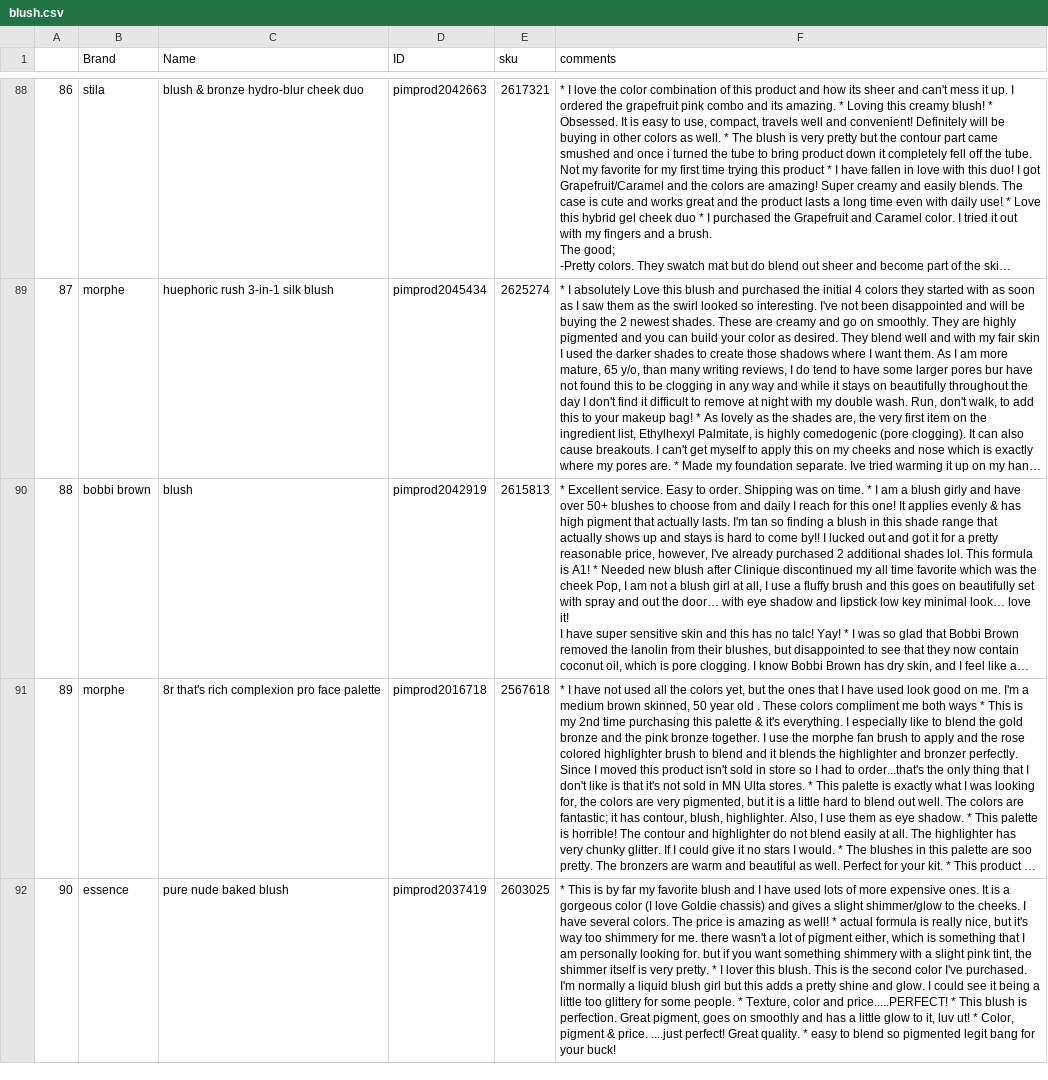
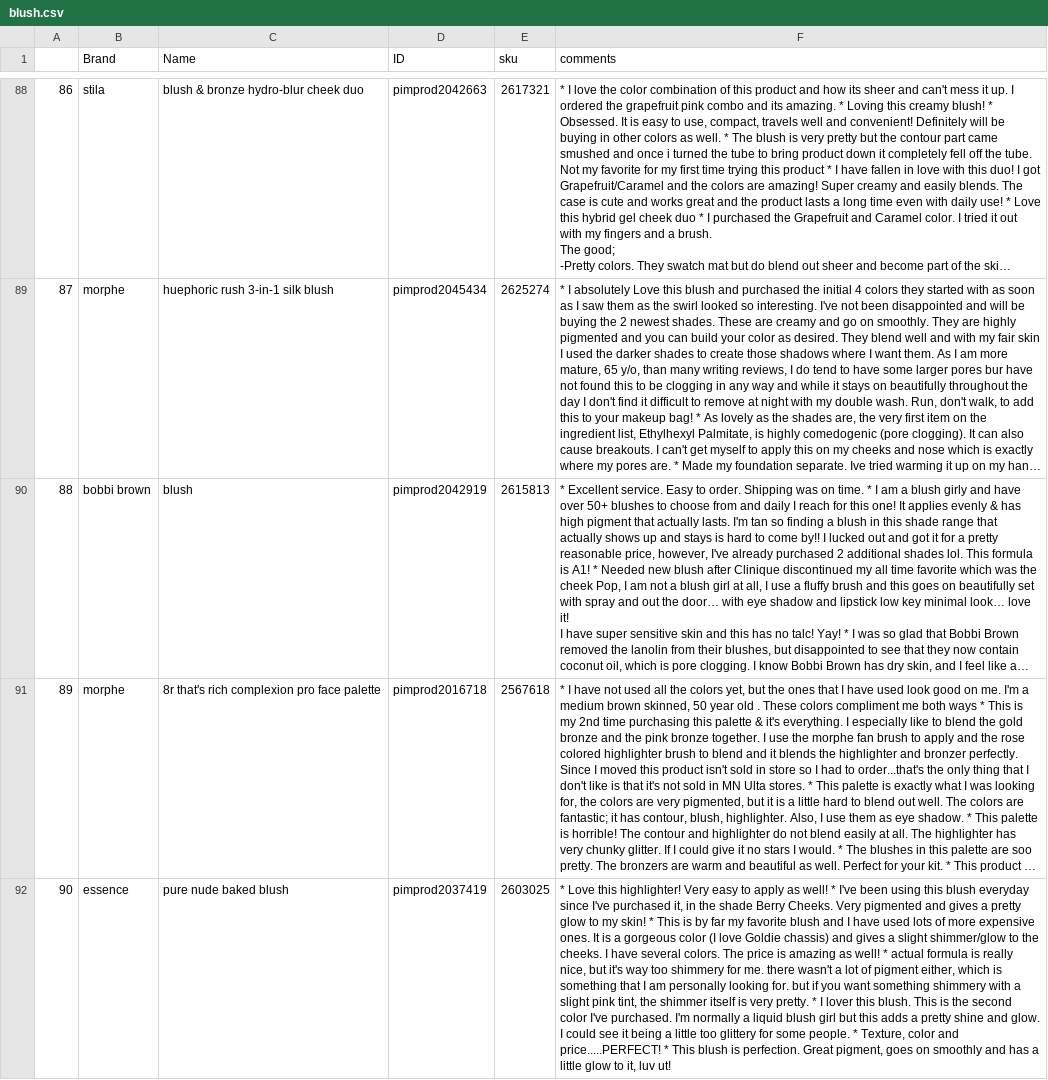
Before and after one commit to pavi2803/DermSight_Skincare_Beauty_Review_APP, a CSV file: blush.csv, drawn as a sheet; only a part is shown, gaps mark what is left out; long unchanged cells end in …; the diff covers the shown part only; the diff names each change by its address in the sheet, - before the commit and + after, or states it on an @@ line.

```diff
--- a/blush.csv
+++ b/blush.csv
-F92 (comments): * This is by far my favorite blush and I have used lots of more expensive ones. It is a gorgeous color (I love Goldie chassis) and gives a slight shimmer/glow to the cheeks. I have several colors. The price is amazing as well! * actual formula is really nice, but it's way too shimmery for me. there wasn't a lot of pigment either, which is something that I am personally looking for. but if you want something shimmery with a slight pink tint, the shimmer itself is very pretty. * I lover this blush. This is the second color I've purchased. I'm normally a liquid blush girl but this adds a pretty shine and glow. I could see it being a little too glittery for some people. * Texture, color and price.....PERFECT! * This blush is perfection. Great pigment, goes on smoothly and has a little glow to it, luv ut! * Color, pigment & price. ....just perfect! Great quality. * easy to blend so pigmented legit bang for your buck!
+F92 (comments): * Love this highlighter! Very easy to apply as well! * I've been using this blush everyday since I've purchased it, in the shade Berry Cheeks. Very pigmented and gives a pretty glow to my skin! * This is by far my favorite blush and I have used lots of more expensive ones. It is a gorgeous color (I love Goldie chassis) and gives a slight shimmer/glow to the cheeks. I have several colors. The price is amazing as well! * actual formula is really nice, but it's way too shimmery for me. there wasn't a lot of pigment either, which is something that I am personally looking for. but if you want something shimmery with a slight pink tint, the shimmer itself is very pretty. * I lover this blush. This is the second color I've purchased. I'm normally a liquid blush girl but this adds a pretty shine and glow. I could see it being a little too glittery for some people. * Texture, color and price.....PERFECT! * This blush is perfection. Great pigment, goes on smoothly and has a little glow to it, luv ut!
```
Also changed, not shown: 23 edited cells elsewhere in this file.
